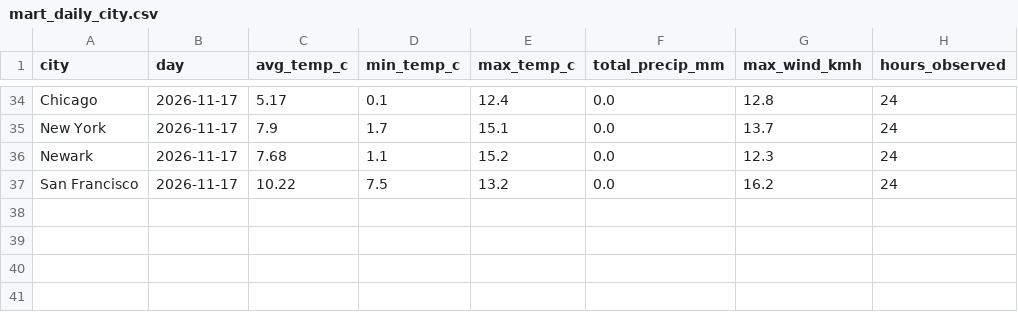
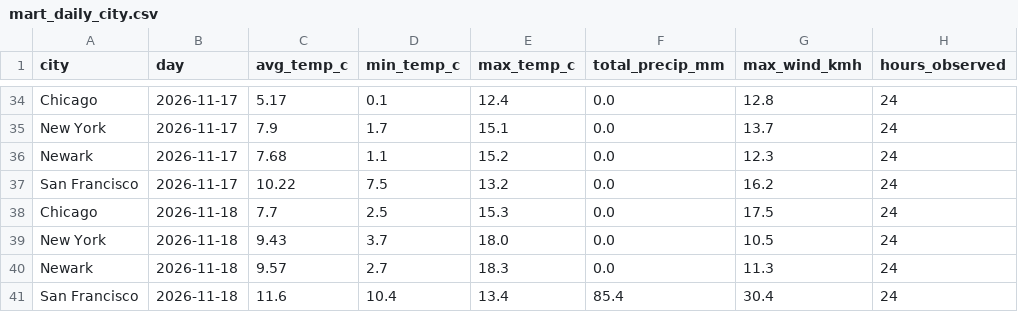
Before and after one commit to vinithaappanna/weather-warehouse, a CSV file: data/mart_daily_city.csv, drawn as a sheet; only a part is shown, gaps mark what is left out.

```diff
--- a/data/mart_daily_city.csv
+++ b/data/mart_daily_city.csv
@@ -37 +37,5 @@ Newark,2026-11-17,7.68,1.1,15.2,0.0,12.3,24
 San Francisco,2026-11-17,10.22,7.5,13.2,0.0,16.2,24
+Chicago,2026-11-18,7.7,2.5,15.3,0.0,17.5,24
+New York,2026-11-18,9.43,3.7,18.0,0.0,10.5,24
+Newark,2026-11-18,9.57,2.7,18.3,0.0,11.3,24
+San Francisco,2026-11-18,11.6,10.4,13.4,85.4,30.4,24
```
Also changed, not shown: 5 other files.
